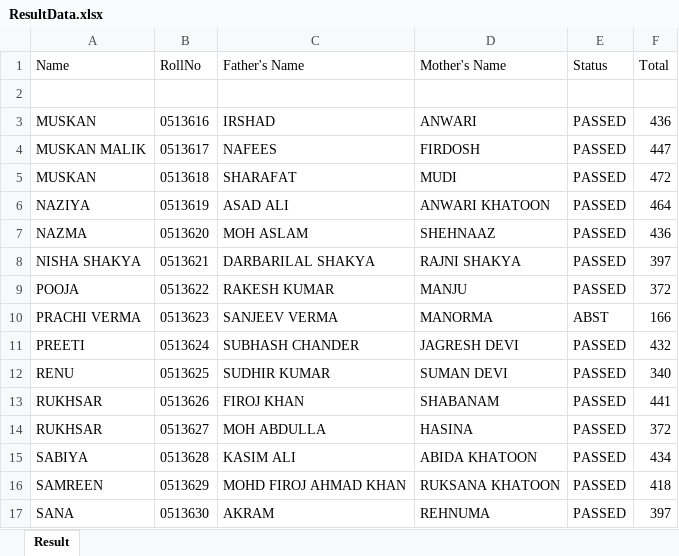
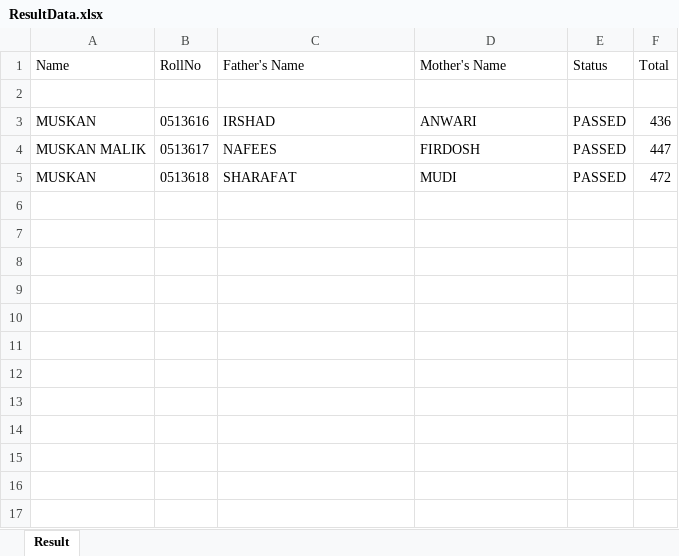
Before and after one commit to vibhuranjan/schoolresult, an Excel workbook: ResultData.xlsx, sheet Result, drawn as a sheet; values as stored, in another font and other column widths than the file's, no borders; the diff names each change by its address in the sheet, - before the commit and + after, or states it on an @@ line.

Commit message:
changes to read 12 class data

```diff
--- a/ResultData.xlsx (sheet Result)
+++ b/ResultData.xlsx (sheet Result)
-row 6: NAZIYA | 0513619 | ASAD ALI | ANWARI KHATOON | PASSED | 464
-row 7: NAZMA | 0513620 | MOH ASLAM | SHEHNAAZ | PASSED | 436
-row 8: NISHA SHAKYA | 0513621 | DARBARILAL SHAKYA | RAJNI SHAKYA | PASSED | 397
-row 9: POOJA | 0513622 | RAKESH KUMAR | MANJU | PASSED | 372
-row 10: PRACHI VERMA | 0513623 | SANJEEV VERMA | MANORMA | ABST | 166
-row 11: PREETI | 0513624 | SUBHASH CHANDER | JAGRESH DEVI | PASSED | 432
-row 12: RENU | 0513625 | SUDHIR KUMAR | SUMAN DEVI | PASSED | 340
-row 13: RUKHSAR | 0513626 | FIROJ KHAN | SHABANAM | PASSED | 441
-row 14: RUKHSAR | 0513627 | MOH ABDULLA | HASINA | PASSED | 372
-row 15: SABIYA | 0513628 | KASIM ALI | ABIDA KHATOON | PASSED | 434
-row 16: SAMREEN | 0513629 | MOHD FIROJ AHMAD KHAN | RUKSANA KHATOON | PASSED | 418
-row 17: SANA | 0513630 | AKRAM | REHNUMA | PASSED | 397
```
Also changed, not shown: 7 other files.
